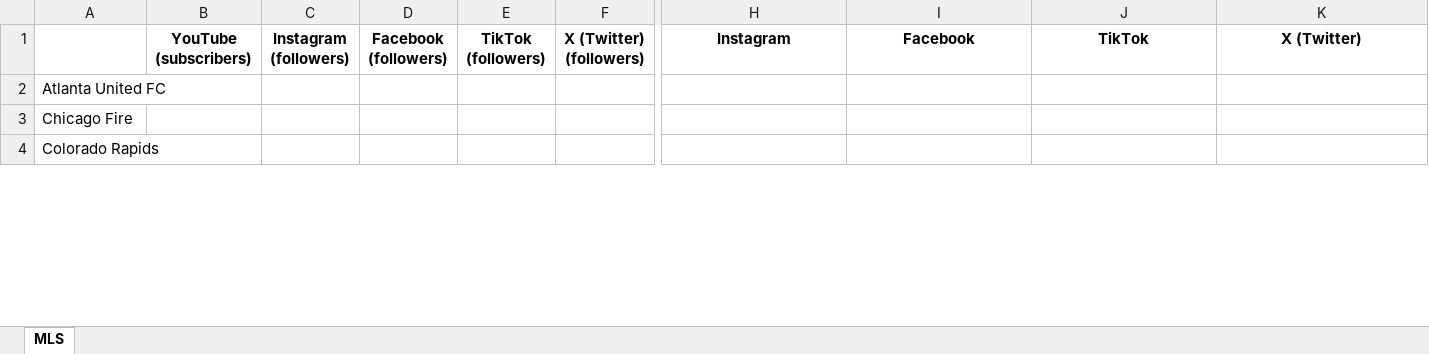
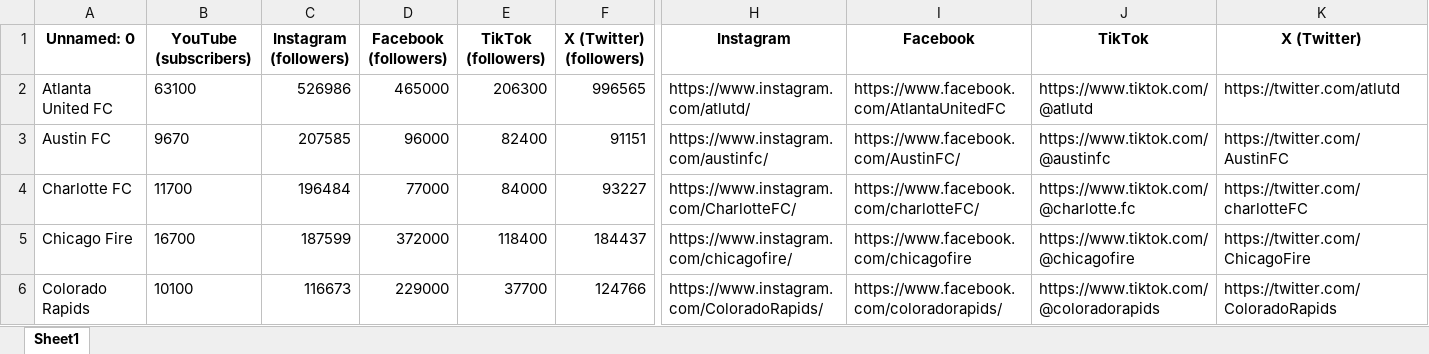
Before and after one commit to kiroraynes/nba_socmed_data, an Excel workbook: MLS.xlsx, sheet Sheet1, drawn as a sheet; only a part is shown, gaps mark what is left out; values as stored, in another font and other column widths than the file's, no borders; addresses are those after the commit; rows hold the shown columns only; the diff covers the shown part only; the diff names each change by its address in the sheet, - before the commit and + after, or states it on an @@ line.

Commit message:
Add MLS NFL data

```diff
--- a/MLS.xlsx (sheet Sheet1)
+++ b/MLS.xlsx (sheet Sheet1)
-sheet tab: MLS
+sheet tab: Sheet1
-A1: (empty)
+A1: Unnamed: 0
-B2 (YouTube (subscribers)): (empty)
+B2 (YouTube (subscribers)): 63100
-C2 (Instagram (followers)): (empty)
+C2 (Instagram (followers)): 526986
-D2 (Facebook (followers)): (empty)
+D2 (Facebook (followers)): 465000
-E2 (TikTok (followers)): (empty)
+E2 (TikTok (followers)): 206300
-F2 (X (Twitter) (followers)): (empty)
+F2 (X (Twitter) (followers)): 996565
-H2 (Instagram): (empty)
+H2 (Instagram): https://www.instagram.com/atlutd/
-I2 (Facebook): (empty)
+I2 (Facebook): https://www.facebook.com/AtlantaUnitedFC
-J2 (TikTok): (empty)
+J2 (TikTok): https://www.tiktok.com/@atlutd
-K2 (X (Twitter)): (empty)
+K2 (X (Twitter)): https://twitter.com/atlutd
+row 3: Austin FC | 9670 | 207585 | 96000 | 82400 | 91151 | https://www.instagram.com/austinfc/ | https://www.facebook.com/AustinFC/ | https://www.tiktok.com/@austinfc | https://twitter.com/AustinFC
+row 4: Charlotte FC | 11700 | 196484 | 77000 | 84000 | 93227 | https://www.instagram.com/CharlotteFC/ | https://www.facebook.com/charlotteFC/ | https://www.tiktok.com/@charlotte.fc | https://twitter.com/charlotteFC
-B5 (YouTube (subscribers)): (empty)
+B5 (YouTube (subscribers)): 16700
-C5 (Instagram (followers)): (empty)
+C5 (Instagram (followers)): 187599
-D5 (Facebook (followers)): (empty)
+D5 (Facebook (followers)): 372000
-E5 (TikTok (followers)): (empty)
+E5 (TikTok (followers)): 118400
-F5 (X (Twitter) (followers)): (empty)
+F5 (X (Twitter) (followers)): 184437
-H5 (Instagram): (empty)
+H5 (Instagram): https://www.instagram.com/chicagofire/
-I5 (Facebook): (empty)
+I5 (Facebook): https://www.facebook.com/chicagofire
-J5 (TikTok): (empty)
+J5 (TikTok): https://www.tiktok.com/@chicagofire
-K5 (X (Twitter)): (empty)
+K5 (X (Twitter)): https://twitter.com/ChicagoFire
-B6 (YouTube (subscribers)): (empty)
+B6 (YouTube (subscribers)): 10100
-C6 (Instagram (followers)): (empty)
+C6 (Instagram (followers)): 116673
-D6 (Facebook (followers)): (empty)
+D6 (Facebook (followers)): 229000
-E6 (TikTok (followers)): (empty)
+E6 (TikTok (followers)): 37700
-F6 (X (Twitter) (followers)): (empty)
+F6 (X (Twitter) (followers)): 124766
-H6 (Instagram): (empty)
+H6 (Instagram): https://www.instagram.com/ColoradoRapids/
-I6 (Facebook): (empty)
+I6 (Facebook): https://www.facebook.com/coloradorapids/
-J6 (TikTok): (empty)
+J6 (TikTok): https://www.tiktok.com/@coloradorapids
-K6 (X (Twitter)): (empty)
+K6 (X (Twitter)): https://twitter.com/ColoradoRapids
```
Also changed, not shown: 4 added rows and 203 edited cells elsewhere in this sheet, NFL.xlsx, NHL.xlsx, 3 other files.
